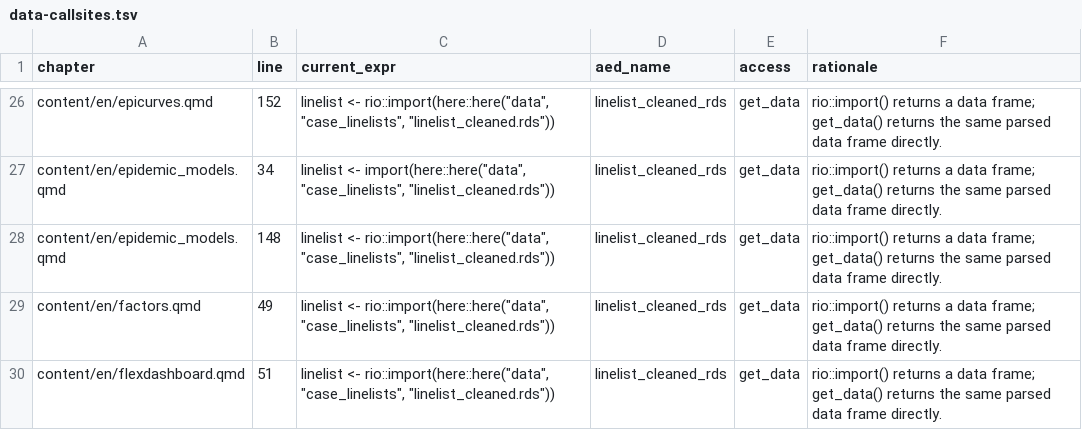
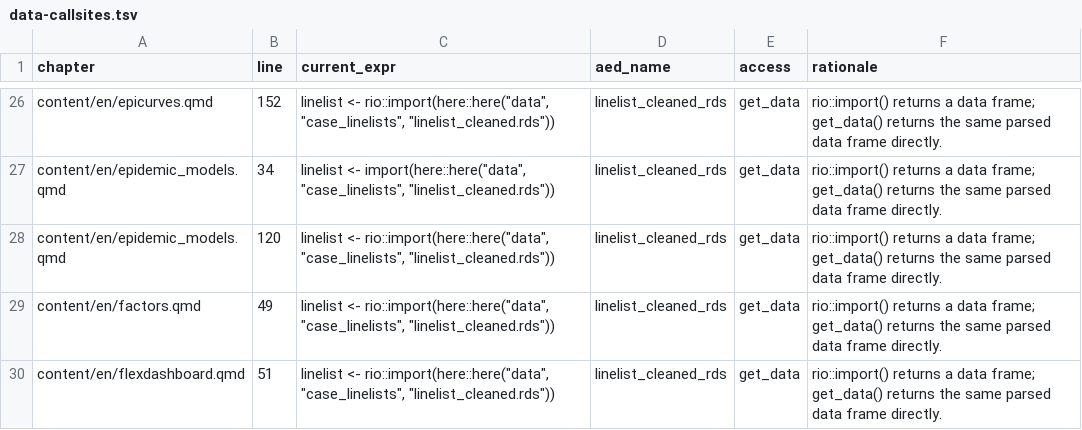
Before and after one commit to appliedepi/epirhandbook, a TSV file: utils/data-callsites.tsv, drawn as a sheet; only a part is shown, gaps mark what is left out.

Commit message:
Restore epidemic_models in all 8 languages, for EpiNow2 1.9
The chapter returns to the book. EpiNow2 1.9 removed the result
accessors it used, so the displayed results now come from the stored
fit in appliedepidata, which an earlier EpiNow2 produced; the chapter
says so. The eval=F code readers copy is rewritten for 1.9 and was run
in the analysis image.

Also fixed in the chapter: the EpiEstim windows meant to start on
1 June started on 31 May; the default-window runs now start at the
first 7-day window with at least 11 cases, so EpiEstim no longer warns
that R is estimated from too few cases; a filter on a renamed column
did nothing; qplot() is replaced. The chapter renders in all 8
languages with no warning.

German stays in _excluded/.

```diff
--- a/utils/data-callsites.tsv
+++ b/utils/data-callsites.tsv
@@ -27,3 +27,3 @@ content/en/epicurves.qmd	152	"linelist <- rio::import(here::here(""data"", ""cas
 content/en/epidemic_models.qmd	34	"linelist <- import(here::here(""data"", ""case_linelists"", ""linelist_cleaned.rds""))"	linelist_cleaned_rds	get_data	rio::import() returns a data frame; get_data() returns the same parsed data frame directly.
-content/en/epidemic_models.qmd	148	"linelist <- rio::import(here::here(""data"", ""case_linelists"", ""linelist_cleaned.rds""))"	linelist_cleaned_rds	get_data	rio::import() returns a data frame; get_data() returns the same parsed data frame directly.
+content/en/epidemic_models.qmd	120	"linelist <- rio::import(here::here(""data"", ""case_linelists"", ""linelist_cleaned.rds""))"	linelist_cleaned_rds	get_data	rio::import() returns a data frame; get_data() returns the same parsed data frame directly.
 content/en/factors.qmd	49	"linelist <- rio::import(here::here(""data"", ""case_linelists"", ""linelist_cleaned.rds""))"	linelist_cleaned_rds	get_data	rio::import() returns a data frame; get_data() returns the same parsed data frame directly.
```
Also changed, not shown: 23 other files.
